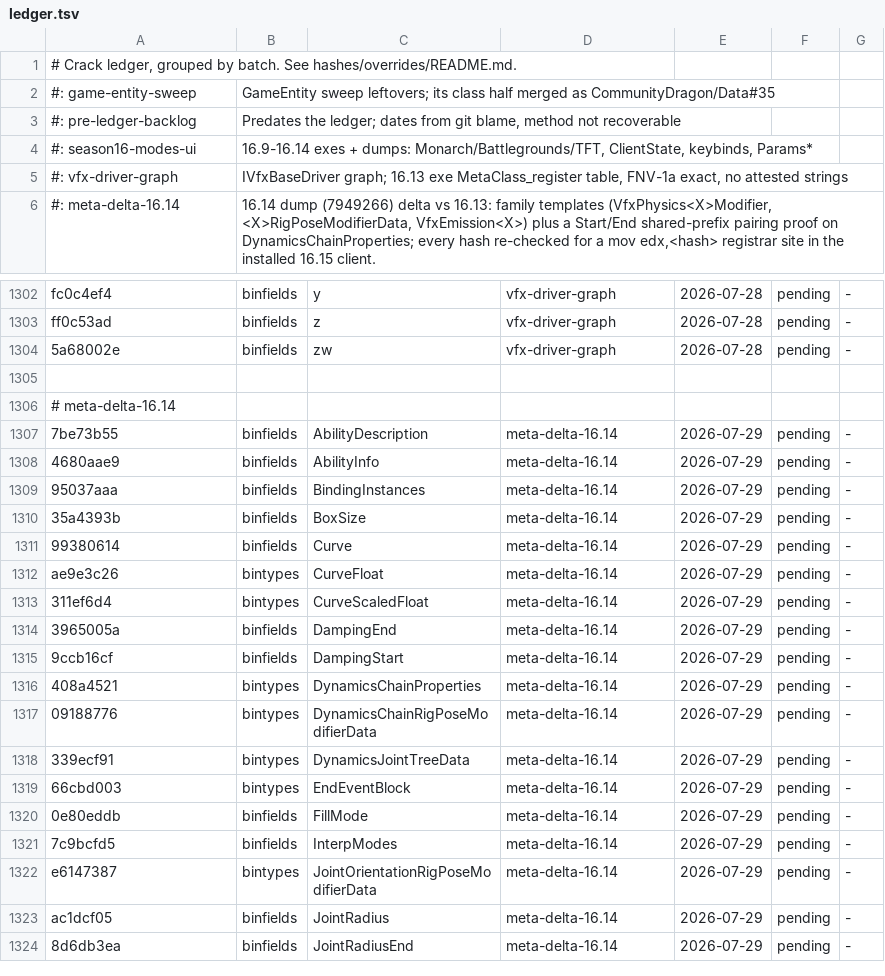
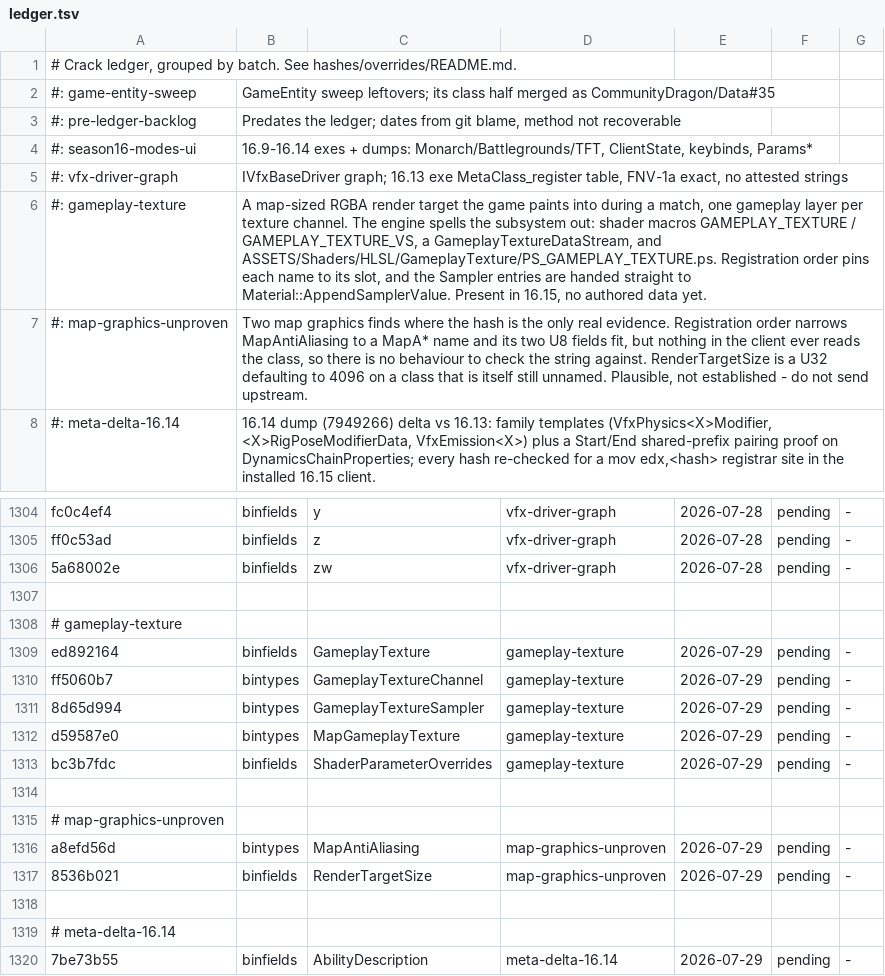
Before and after one commit to LeagueToolkit/lol-meta-classes, a TSV file: hashes/overrides/ledger.tsv, drawn as a sheet; only a part is shown, gaps mark what is left out; the shorter side is filled out with more unchanged rows; the diff names each change by its address in the sheet, - before the commit and + after, or states it on an @@ line.

Commit message:
feat: gameplay-texture hashes

```diff
--- a/hashes/overrides/ledger.tsv
+++ b/hashes/overrides/ledger.tsv
+row 6: #: gameplay-texture | A map-sized RGBA render target the game paints into during a match, one gameplay layer per texture channel. The engine spells the subsystem out: shader macros GAMEPLAY_TEXTURE / GAMEPLAY_TEXTURE_VS, a GameplayTextureDataStream, and ASSETS/Shaders/HLSL/GameplayTexture/PS_GAMEPLAY_TEXTURE.ps. Registration order pins each name to its slot, and the Sampler entries are handed straight to Material::AppendSamplerValue. Present in 16.15, no authored data yet.
+row 7: #: map-graphics-unproven | Two map graphics finds where the hash is the only real evidence. Registration order narrows MapAntiAliasing to a MapA* name and its two U8 fields fit, but nothing in the client ever reads the class, so there is no behaviour to check the string against. RenderTargetSize is a U32 defaulting to 4096 on a class that is itself still unnamed. Plausible, not established - do not send upstream.
+row 1307: (empty)
+row 1308: # gameplay-texture
+row 1309: ed892164 | binfields | GameplayTexture | gameplay-texture | 2026-07-29 | pending | -
+row 1310: ff5060b7 | bintypes | GameplayTextureChannel | gameplay-texture | 2026-07-29 | pending | -
+row 1311: 8d65d994 | bintypes | GameplayTextureSampler | gameplay-texture | 2026-07-29 | pending | -
+row 1312: d59587e0 | bintypes | MapGameplayTexture | gameplay-texture | 2026-07-29 | pending | -
+row 1313: bc3b7fdc | binfields | ShaderParameterOverrides | gameplay-texture | 2026-07-29 | pending | -
+row 1314: (empty)
+row 1315: # map-graphics-unproven
+row 1316: a8efd56d | bintypes | MapAntiAliasing | map-graphics-unproven | 2026-07-29 | pending | -
+row 1317: 8536b021 | binfields | RenderTargetSize | map-graphics-unproven | 2026-07-29 | pending | -
```
Also changed, not shown: 4 other files.
